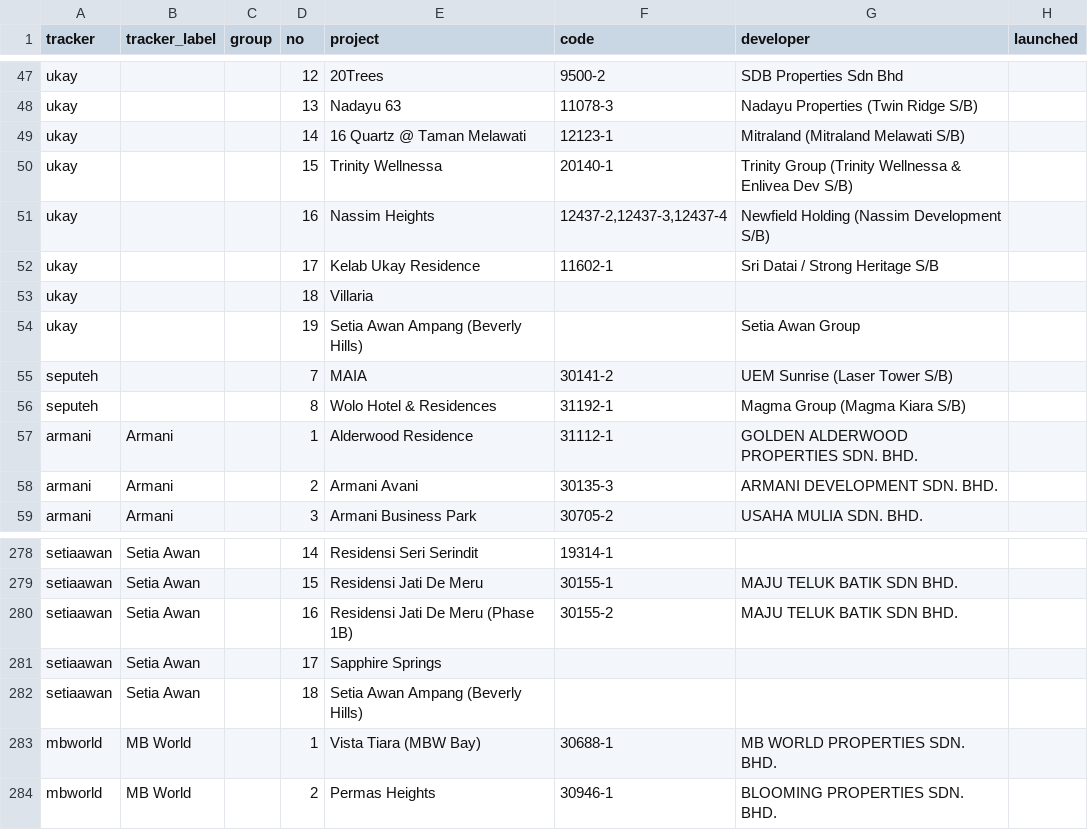
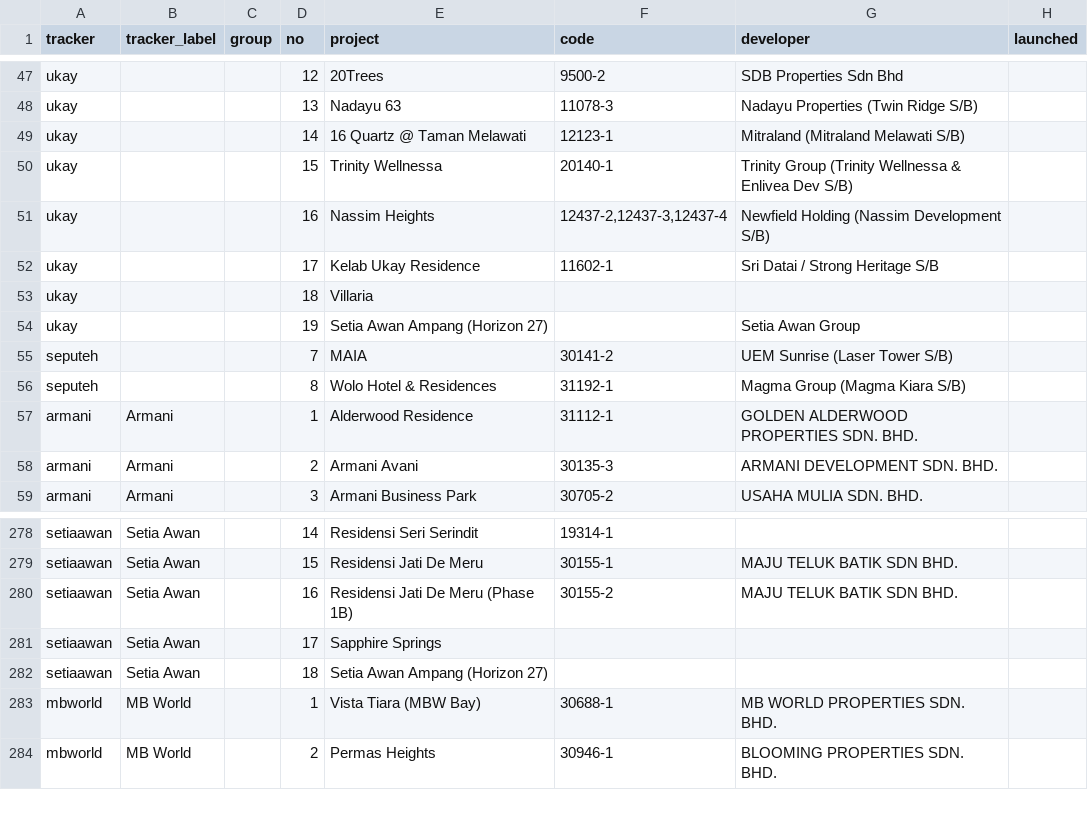
Before and after one commit to smtcu/teduh-tracker, a CSV file: projects.csv, drawn as a sheet; only a part is shown, gaps mark what is left out; the diff names each change by its address in the sheet, - before the commit and + after, or states it on an @@ line.

```diff
--- a/projects.csv
+++ b/projects.csv
-E54 (project): Setia Awan Ampang (Beverly Hills)
+E54 (project): Setia Awan Ampang (Horizon 27)
-E282 (project): Setia Awan Ampang (Beverly Hills)
+E282 (project): Setia Awan Ampang (Horizon 27)
```
